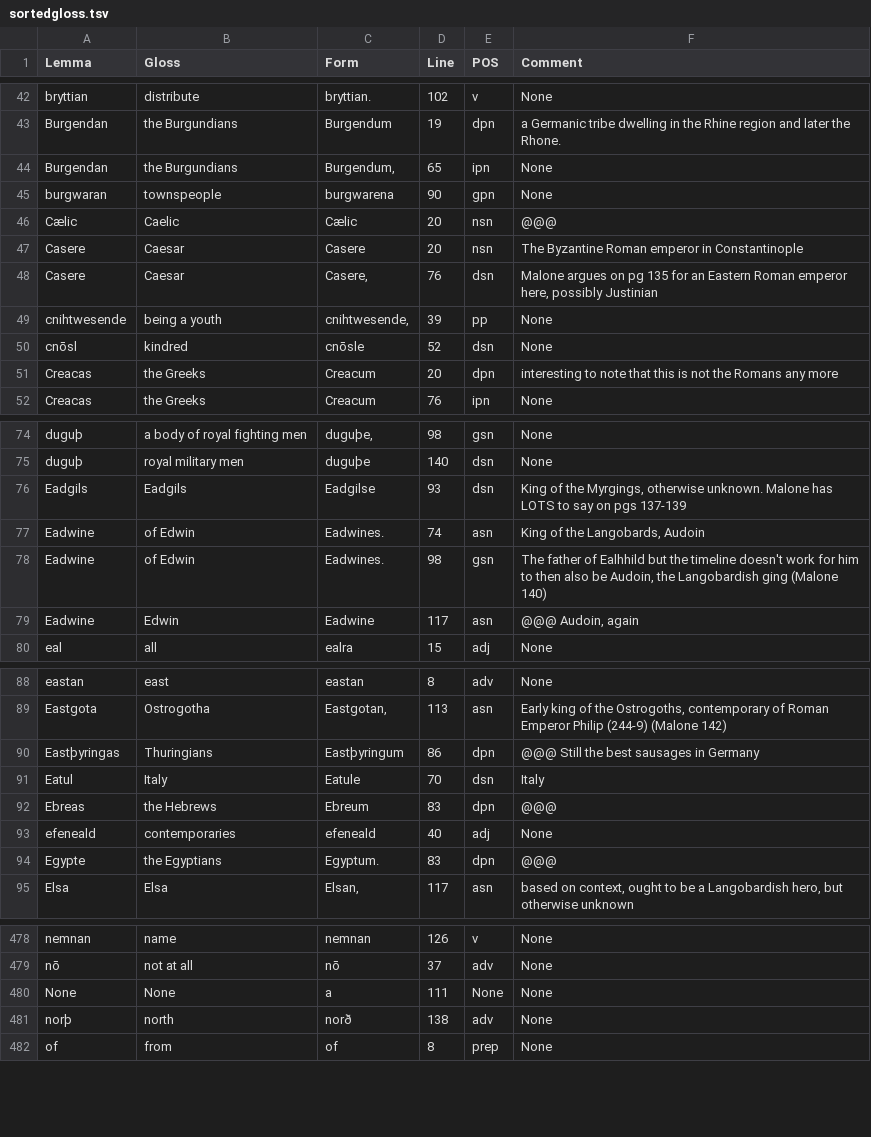
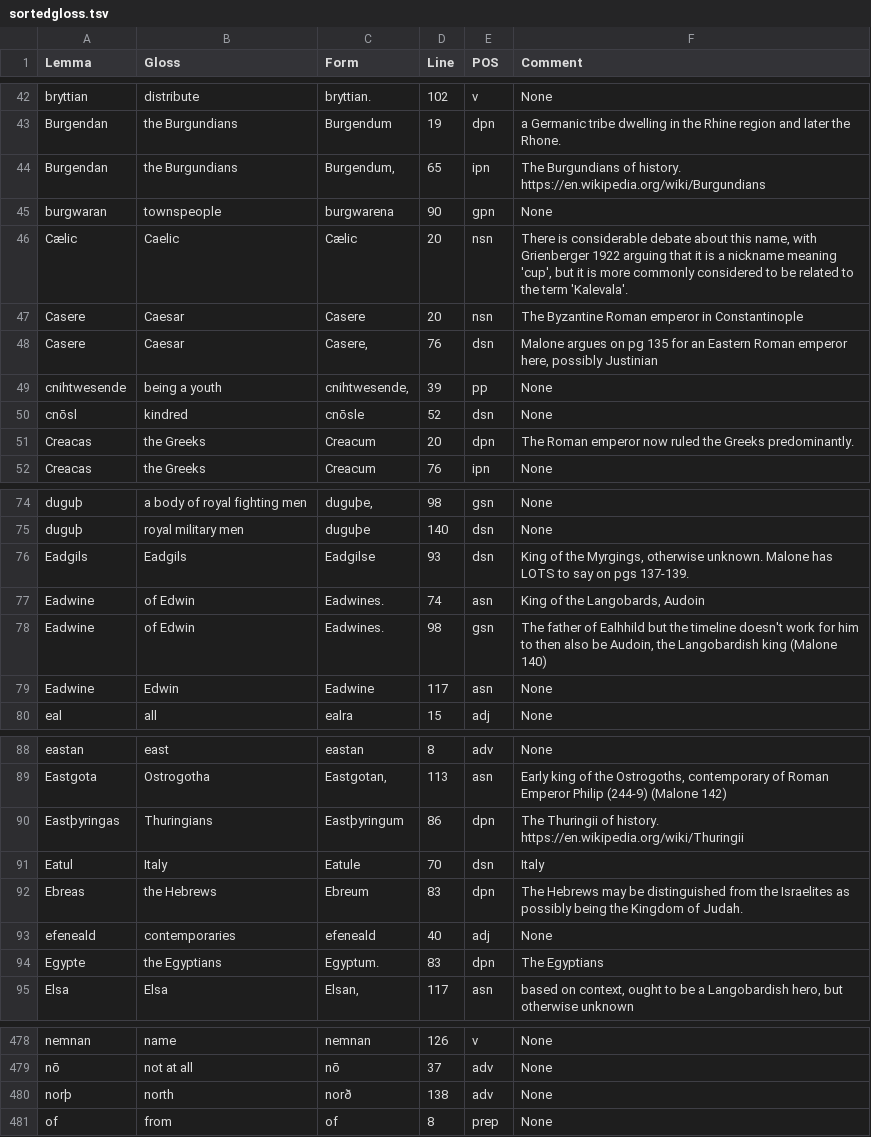
Before and after one commit to Lorehouse/widsith, a TSV file: transitiondocs/sortedgloss.tsv, drawn as a sheet; only a part is shown, gaps mark what is left out; the diff covers the shown part only.

```diff
--- a/transitiondocs/sortedgloss.tsv
+++ b/transitiondocs/sortedgloss.tsv
@@ -43,5 +43,5 @@ bryttian	distribute	bryttian.	102	v	None
 Burgendan	the Burgundians	Burgendum	19	dpn	a Germanic tribe dwelling in the Rhine region and later the Rhone.
-Burgendan	the Burgundians	Burgendum,	65	ipn	None
+Burgendan	the Burgundians	Burgendum,	65	ipn	The Burgundians of history. https://en.wikipedia.org/wiki/Burgundians
 burgwaran	townspeople	burgwarena	90	gpn	None
-Cælic	Caelic	Cælic	20	nsn	@@@
+Cælic	Caelic	Cælic	20	nsn	There is considerable debate about this name, with Grienberger 1922 arguing that it is a nickname meaning 'cup', but it is more commonly considered to be related to the term 'Kalevala'.
 Casere	Caesar	Casere	20	nsn	The Byzantine Roman emperor in Constantinople
@@ -50,3 +50,3 @@ cnihtwesende	being a youth	cnihtwesende,	39	pp	None
 cnōsl	kindred	cnōsle	52	dsn	None
-Creacas	the Greeks	Creacum	20	dpn	interesting to note that this is not the Romans any more
+Creacas	the Greeks	Creacum	20	dpn	The Roman emperor now ruled the Greeks predominantly.
 Creacas	the Greeks	Creacum	76	ipn	None
@@ -75,6 +75,6 @@ duguþ	a body of royal fighting men	duguþe,	98	gsn	None
 duguþ	royal military men	duguþe	140	dsn	None
-Eadgils	Eadgils	Eadgilse	93	dsn	King of the Myrgings, otherwise unknown. Malone has LOTS to say on pgs 137-139
+Eadgils	Eadgils	Eadgilse	93	dsn	King of the Myrgings, otherwise unknown. Malone has LOTS to say on pgs 137-139.
 Eadwine	of Edwin	Eadwines.	74	asn	King of the Langobards, Audoin
-Eadwine	of Edwin	Eadwines.	98	gsn	The father of Ealhhild but the timeline doesn't work for him to then also be Audoin, the Langobardish ging (Malone 140)
-Eadwine	Edwin	Eadwine	117	asn	@@@ Audoin, again
+Eadwine	of Edwin	Eadwines.	98	gsn	The father of Ealhhild but the timeline doesn't work for him to then also be Audoin, the Langobardish king (Malone 140)
+Eadwine	Edwin	Eadwine	117	asn	None
 eal	all	ealra	15	adj	None
@@ -89,7 +89,7 @@ eastan	east	eastan	8	adv	None
 Eastgota	Ostrogotha	Eastgotan,	113	asn	Early king of the Ostrogoths, contemporary of Roman Emperor Philip (244-9) (Malone 142)
-Eastþyringas	Thuringians	Eastþyringum	86	dpn	@@@ Still the best sausages in Germany
+Eastþyringas	Thuringians	Eastþyringum	86	dpn	The Thuringii of history. https://en.wikipedia.org/wiki/Thuringii
 Eatul	Italy	Eatule	70	dsn	Italy
-Ebreas	the Hebrews	Ebreum	83	dpn	@@@
+Ebreas	the Hebrews	Ebreum	83	dpn	The Hebrews may be distinguished from the Israelites as possibly being the Kingdom of Judah.
 efeneald	contemporaries	efeneald	40	adj	None
-Egypte	the Egyptians	Egyptum.	83	dpn	@@@
+Egypte	the Egyptians	Egyptum.	83	dpn	The Egyptians
 Elsa	Elsa	Elsan,	117	asn	based on context, ought to be a Langobardish hero, but otherwise unknown
@@ -479,3 +479,2 @@ nemnan	name	nemnan	126	v	None
 nō	not at all	nō	37	adv	None
-None	None	a	111	None	None
 norþ	north	norð	138	adv	None
```
Also changed, not shown: 53 edited cells elsewhere in this file, transitiondocs/unorderedgloss.tsv, 6 other files.
